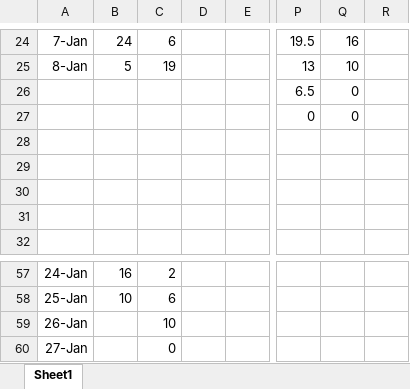
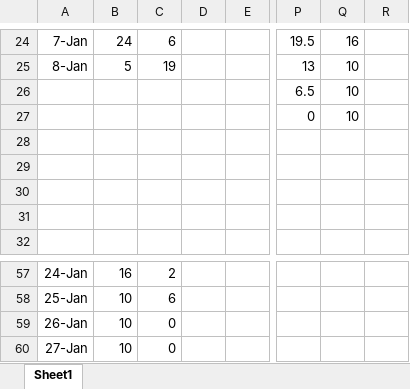
Before and after one commit to SoensJakob/Team-Project-Twister-2.0, an Excel workbook: Documents/Sprint Backlog/Burndown charts.xlsx, sheet Sheet1, drawn as a sheet; only a part is shown, gaps mark what is left out; values as stored, in another font and other column widths than the file's, no borders; charts and pictures not drawn; the diff names each change by its address in the sheet, - before the commit and + after, or states it on an @@ line.

```diff
--- a/Documents/Sprint Backlog/Burndown charts.xlsx (sheet Sheet1)
+++ b/Documents/Sprint Backlog/Burndown charts.xlsx (sheet Sheet1)
-Q26:Q27: 0
+Q26:Q27: 10
-B59:B60: (empty)
+B59:B60: 10
-C59: 10
+C59: 0
```
Also changed, not shown: charts or pictures, 2 other files.
